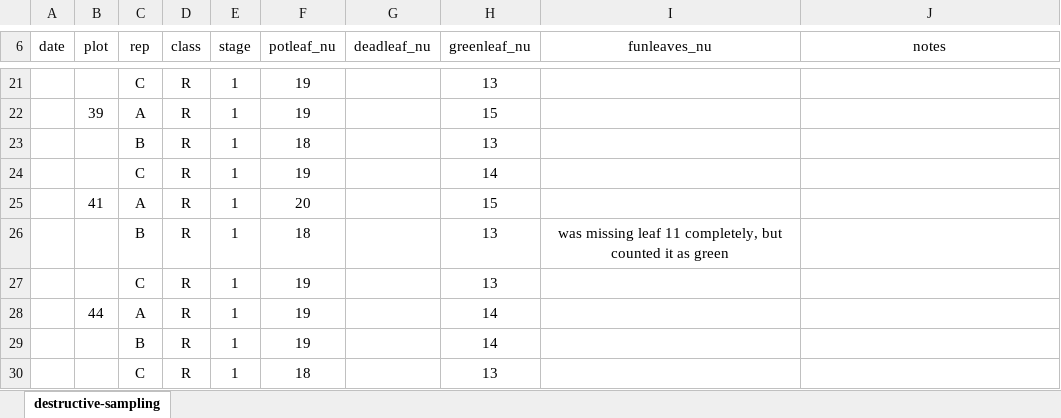
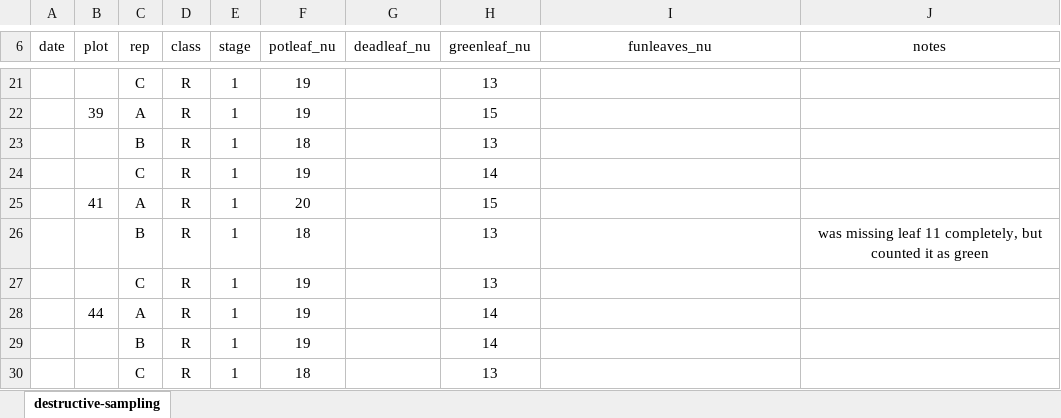
Before and after one commit to vanichols/maRsden, an Excel workbook: data-raw/phen/rd_20200710-phen.xlsx, sheet destructive-sampling, drawn as a sheet; only a part is shown, gaps mark what is left out; values as stored, in another font and other column widths than the file's, no borders; the diff names each change by its address in the sheet, - before the commit and + after, or states it on an @@ line.

```diff
--- a/data-raw/phen/rd_20200710-phen.xlsx (sheet destructive-sampling)
+++ b/data-raw/phen/rd_20200710-phen.xlsx (sheet destructive-sampling)
-I26 (funleaves_nu): was missing leaf 11 completely, but counted it as green
+I26 (funleaves_nu): (empty)
-J26 (notes): (empty)
+J26 (notes): was missing leaf 11 completely, but counted it as green
```
Also changed, not shown: 10 other files.
